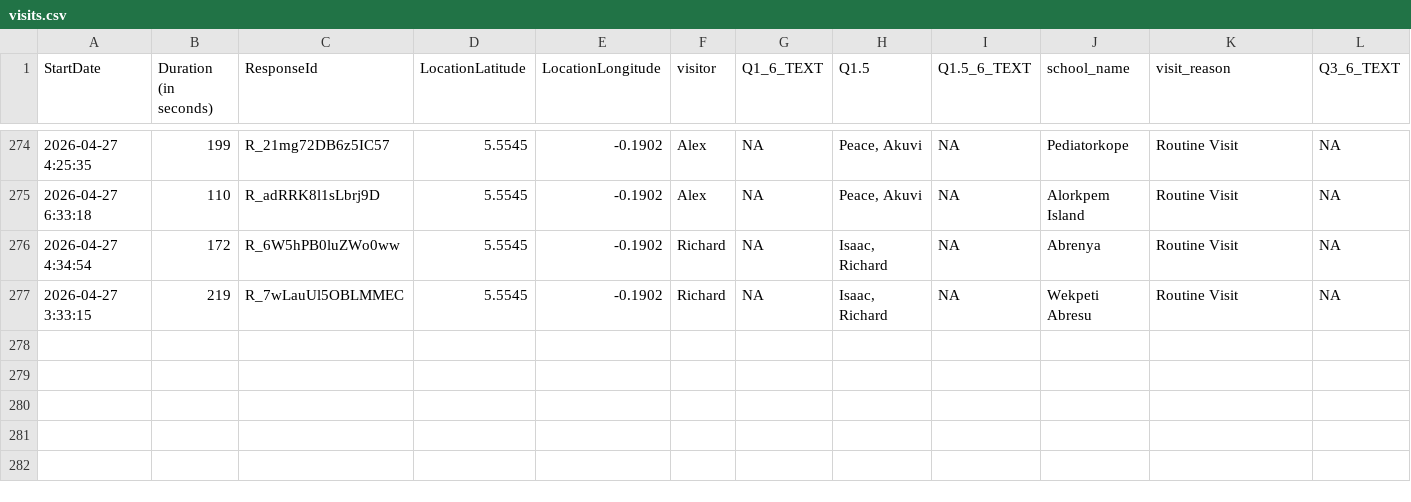
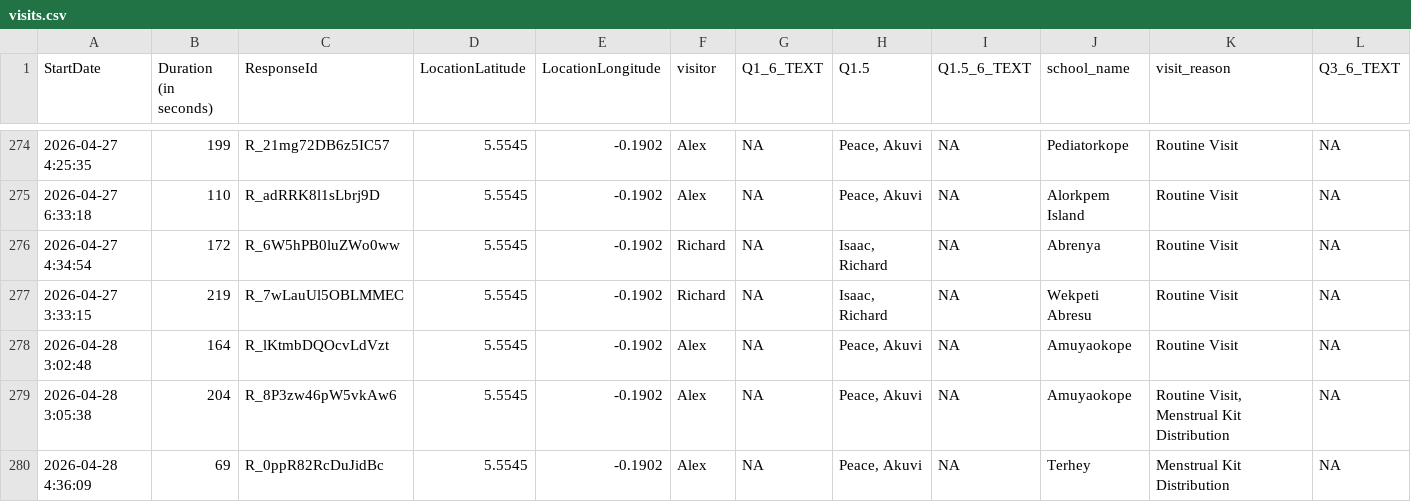
Before and after one commit to EmpowerPlaygrounds/epi-dashboard, a CSV file: data/clean/visits.csv, drawn as a sheet; only a part is shown, gaps mark what is left out; rows hold the shown columns only; the diff names each change by its address in the sheet, - before the commit and + after, or states it on an @@ line.

```diff
--- a/data/clean/visits.csv
+++ b/data/clean/visits.csv
+row 278: 2026-04-28 3:02:48 | 164 | R_lKtmbDQOcvLdVzt | 5.5545 | -0.1902 | Alex | NA | Peace, Akuvi | NA | Amuyaokope | Routine Visit | NA
+row 279: 2026-04-28 3:05:38 | 204 | R_8P3zw46pW5vkAw6 | 5.5545 | -0.1902 | Alex | NA | Peace, Akuvi | NA | Amuyaokope | Routine Visit, Menstrual Kit Distribution | NA
+row 280: 2026-04-28 4:36:09 | 69 | R_0ppR82RcDuJidBc | 5.5545 | -0.1902 | Alex | NA | Peace, Akuvi | NA | Terhey | Menstrual Kit Distribution | NA
```
Also changed, not shown: data/clean/full_updates.csv, data/clean/schools.csv, 10 other files.
